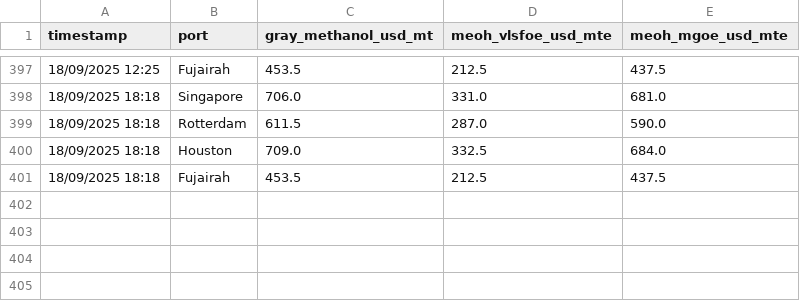
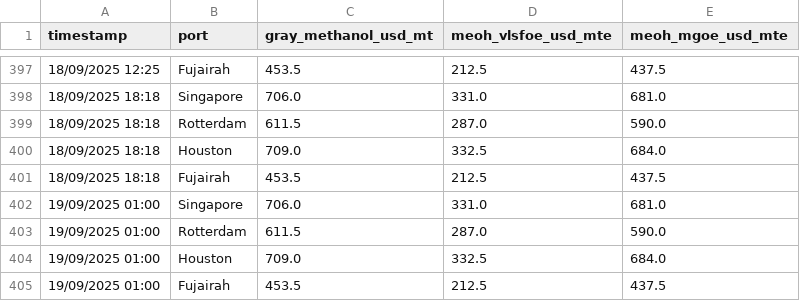
Before and after one commit to yiangostim/bunker_prices_srape, a CSV file: master_methanol_prices.csv, drawn as a sheet; only a part is shown, gaps mark what is left out; the diff names each change by its address in the sheet, - before the commit and + after, or states it on an @@ line.

```diff
--- a/master_methanol_prices.csv
+++ b/master_methanol_prices.csv
+row 402: 19/09/2025 01:00 | Singapore | 706.0 | 331.0 | 681.0
+row 403: 19/09/2025 01:00 | Rotterdam | 611.5 | 287.0 | 590.0
+row 404: 19/09/2025 01:00 | Houston | 709.0 | 332.5 | 684.0
+row 405: 19/09/2025 01:00 | Fujairah | 453.5 | 212.5 | 437.5
```
Also changed, not shown: master_eua_prices.csv, master_fuel_prices.csv.
